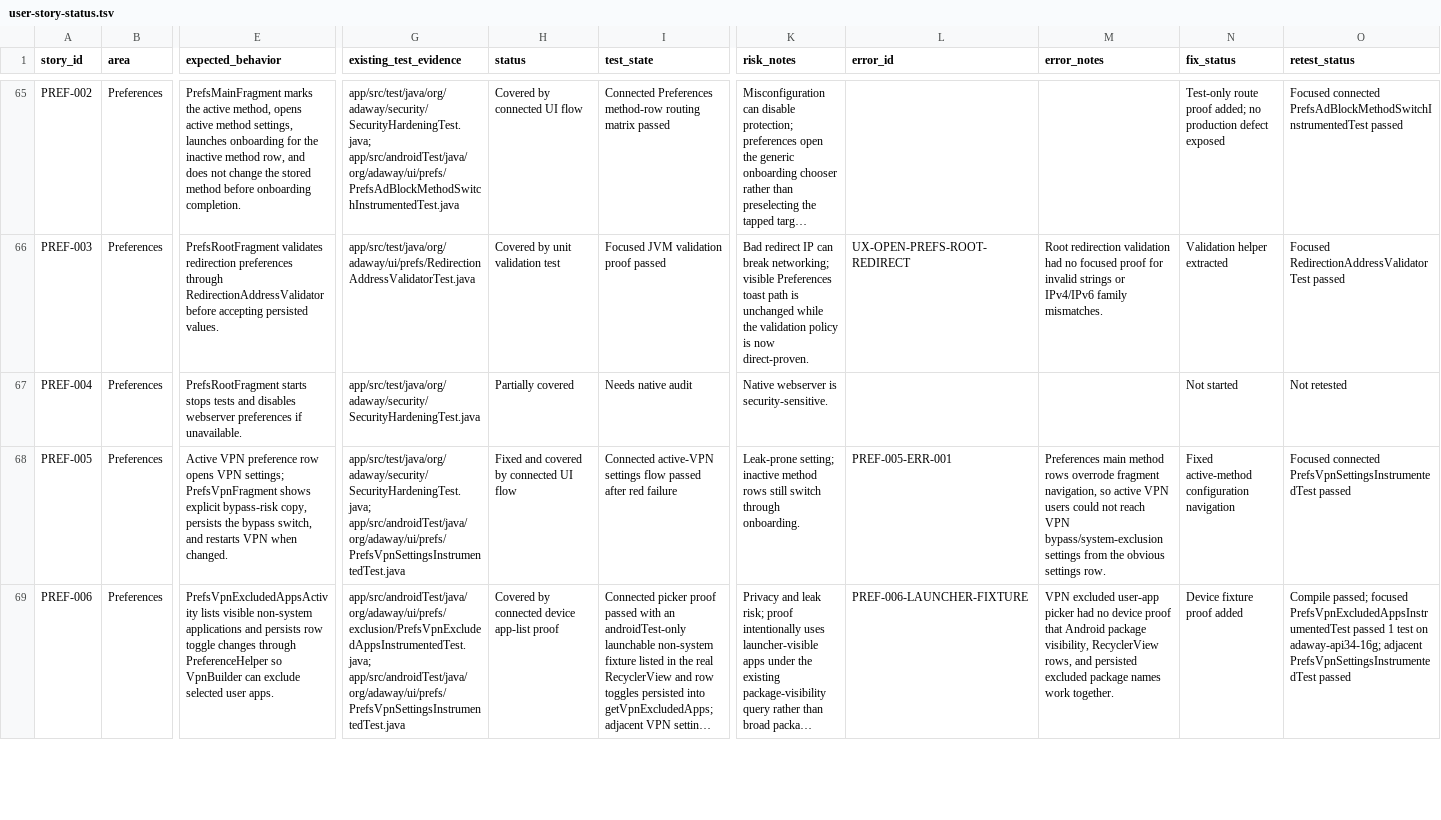
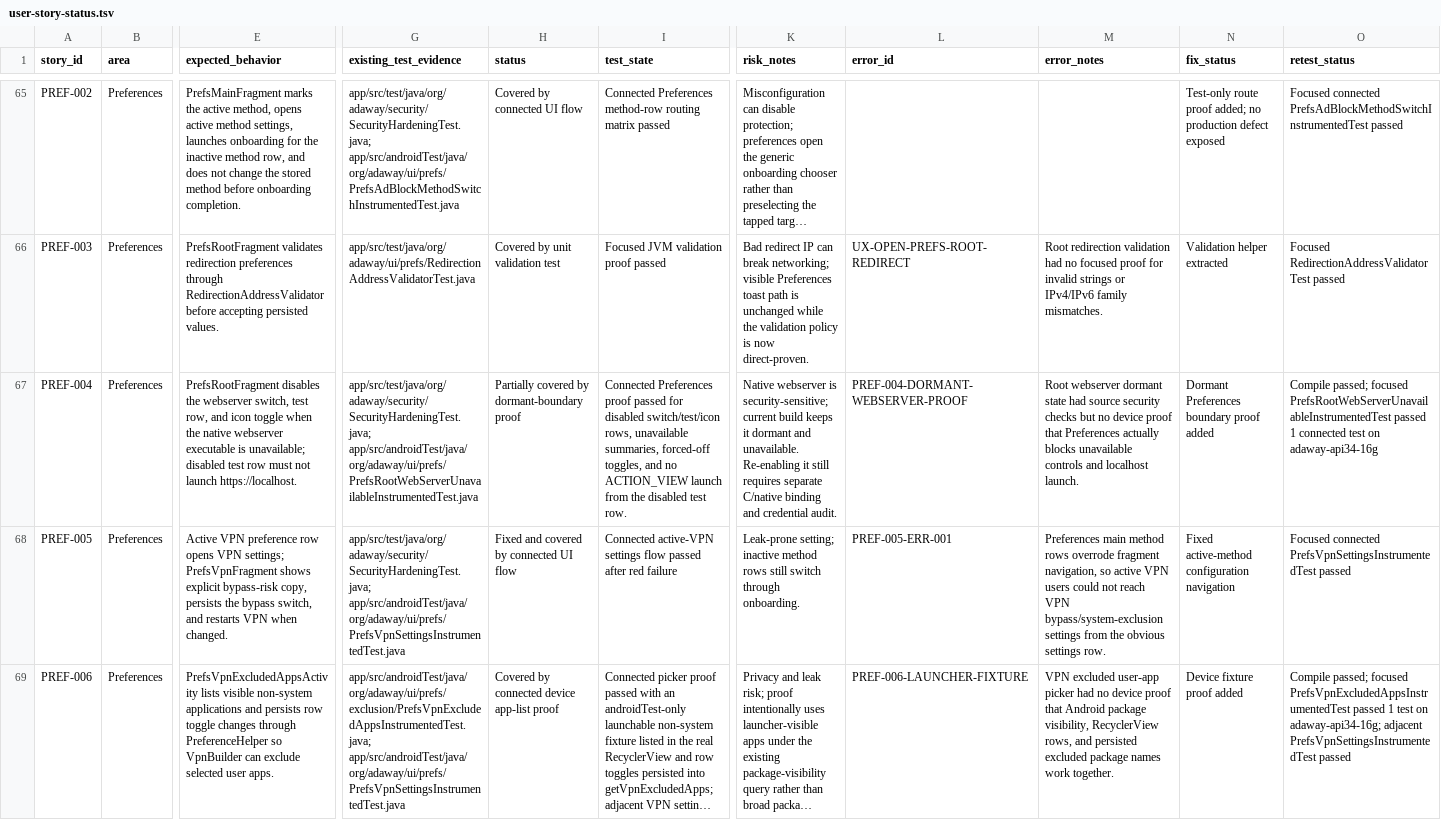
Before and after one commit to stevesolun/AdAway, a TSV file: tasks/user-story-status.tsv, drawn as a sheet; only a part is shown, gaps mark what is left out; long unchanged cells end in …; the diff names each change by its address in the sheet, - before the commit and + after, or states it on an @@ line.

Commit message:
test: prove root webserver unavailable state

```diff
--- a/tasks/user-story-status.tsv
+++ b/tasks/user-story-status.tsv
-E67 (expected_behavior): PrefsRootFragment starts stops tests and disables webserver preferences if unavailable.
+E67 (expected_behavior): PrefsRootFragment disables the webserver switch, test row, and icon toggle when the native webserver executable is unavailable; disabled test row must not launch https://localhost.
-G67 (existing_test_evidence): app/src/test/java/org/adaway/security/SecurityHardeningTest.java
+G67 (existing_test_evidence): app/src/test/java/org/adaway/security/SecurityHardeningTest.java; app/src/androidTest/java/org/adaway/ui/prefs/PrefsRootWebServerUnavailableInstrumentedTest.java
-H67 (status): Partially covered
+H67 (status): Partially covered by dormant-boundary proof
-I67 (test_state): Needs native audit
+I67 (test_state): Connected Preferences proof passed for disabled switch/test/icon rows, unavailable summaries, forced-off toggles, and no ACTION_VIEW launch from the disabled test row.
-K67 (risk_notes): …webserver is security-sensitive.
+K67 (risk_notes): …webserver is security-sensitive; current build keeps it dormant and unavailable. Re-enabling it still requires separate C/native binding and credential audit.
-L67 (error_id): (empty)
+L67 (error_id): PREF-004-DORMANT-WEBSERVER-PROOF
-M67 (error_notes): (empty)
+M67 (error_notes): Root webserver dormant state had source security checks but no device proof that Preferences actually blocks unavailable controls and localhost launch.
-N67 (fix_status): Not started
+N67 (fix_status): Dormant Preferences boundary proof added
-O67 (retest_status): Not retested
+O67 (retest_status): Compile passed; focused PrefsRootWebServerUnavailableInstrumentedTest passed 1 connected test on adaway-api34-16g
```
Also changed, not shown: 2 other files.
